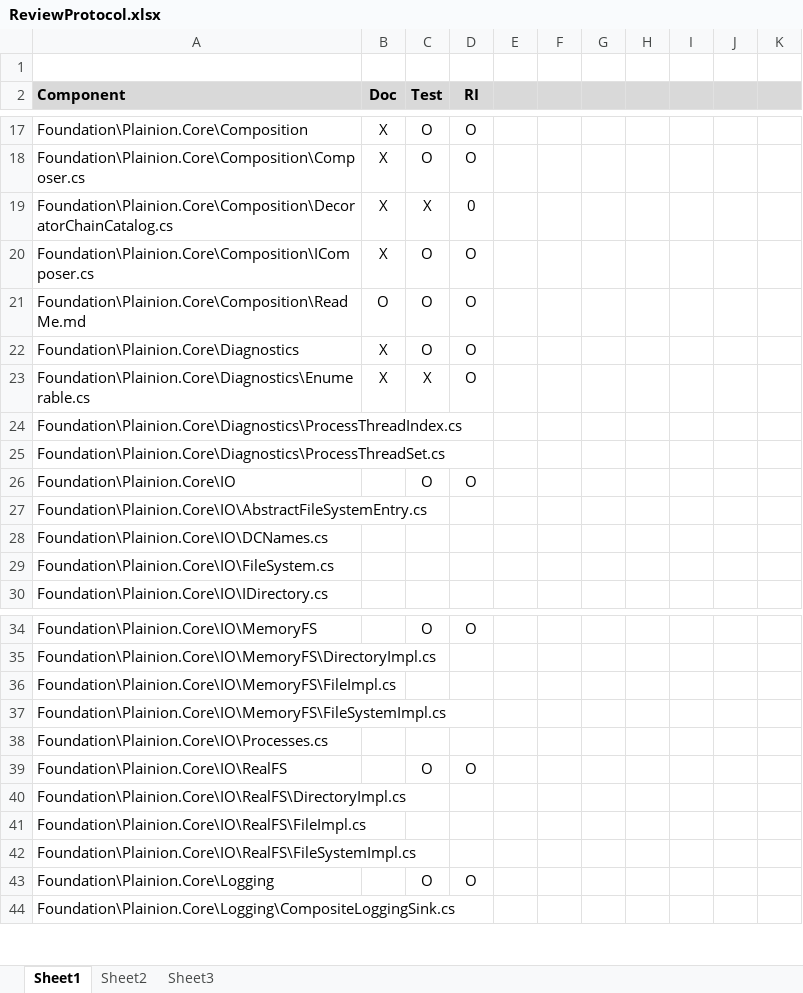
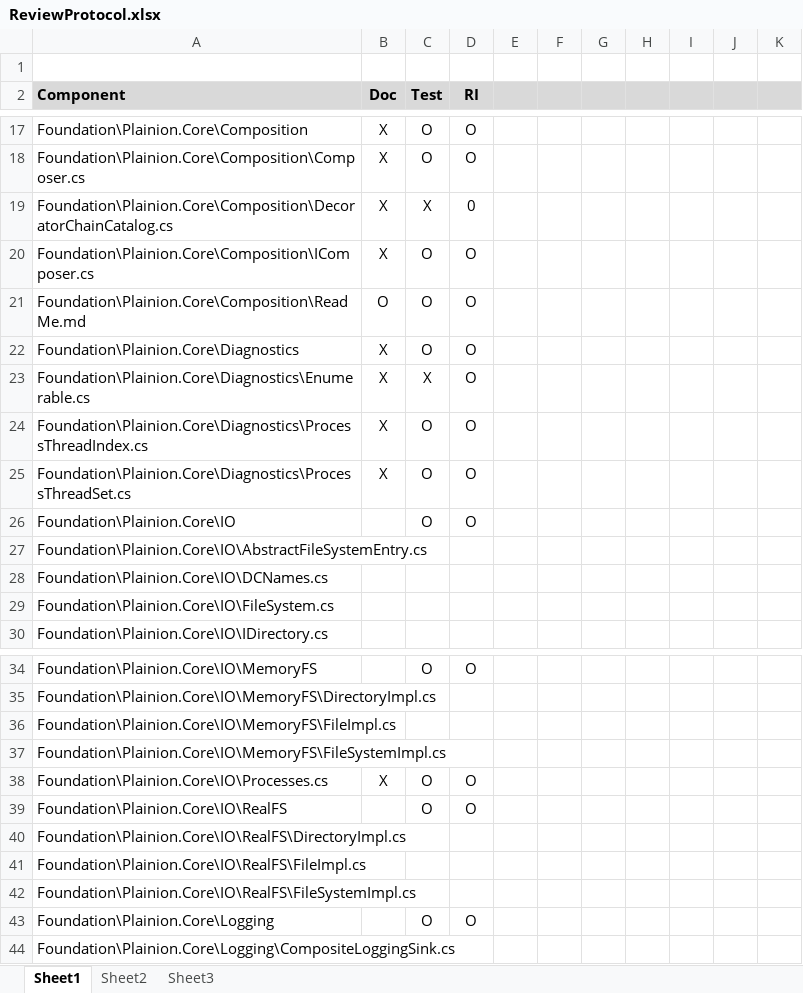
Before and after one commit to plainionist/Plainion, an Excel workbook: doc/ReviewProtocol.xlsx, sheet Sheet1, drawn as a sheet; only a part is shown, gaps mark what is left out; values as stored, in another font and other column widths than the file's, no borders; the diff names each change by its address in the sheet, - before the commit and + after, or states it on an @@ line.

```diff
--- a/doc/ReviewProtocol.xlsx (sheet Sheet1)
+++ b/doc/ReviewProtocol.xlsx (sheet Sheet1)
-B24:B25 (Doc): (empty)
+B24:B25 (Doc): X
-C24:C25 (Test): (empty)
+C24:C25 (Test): O
-D24:D25 (RI): (empty)
+D24:D25 (RI): O
-B38 (Doc): (empty)
+B38 (Doc): X
-C38 (Test): (empty)
+C38 (Test): O
-D38 (RI): (empty)
+D38 (RI): O
```
Also changed, not shown: 1 other file.
